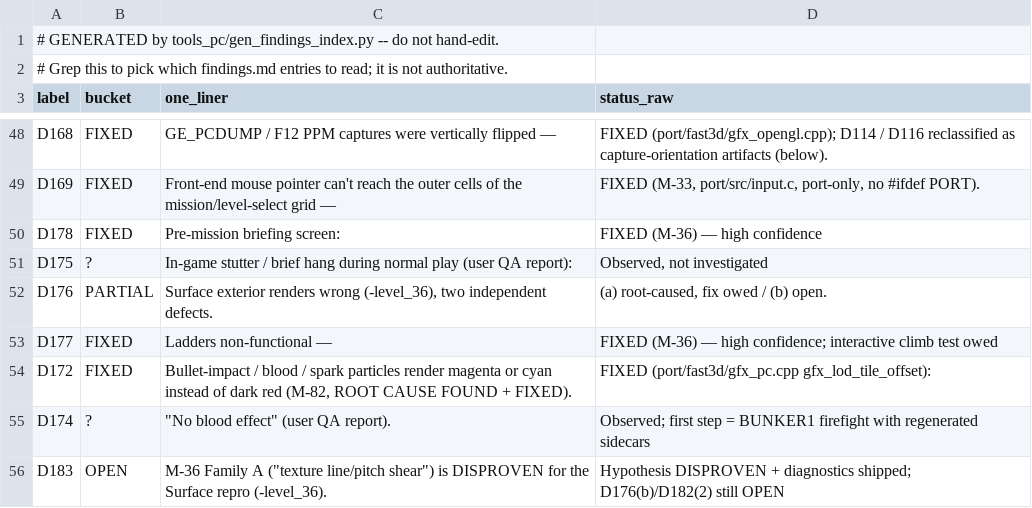
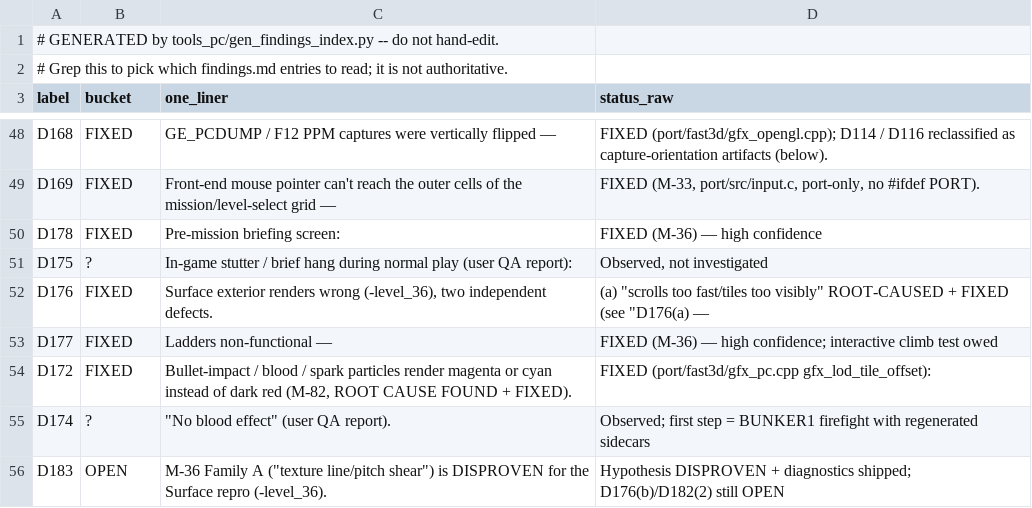
Before and after one commit to jkdansereau/goldeneye-pc-port, a CSV file: docs/dev/findings-index.csv, drawn as a sheet; only a part is shown, gaps mark what is left out.

Commit message:
chore(D176a): regen findings index

```diff
--- a/docs/dev/findings-index.csv
+++ b/docs/dev/findings-index.csv
@@ -51,3 +51,3 @@ D178,FIXED,Pre-mission briefing screen:,FIXED (M-36) — high confidence
 D175,?,In-game stutter / brief hang during normal play (user QA report):,"Observed, not investigated"
-D176,PARTIAL,"Surface exterior renders wrong (-level_36), two independent defects.","(a) root-caused, fix owed / (b) open."
+D176,FIXED,"Surface exterior renders wrong (-level_36), two independent defects.","(a) ""scrolls too fast/tiles too visibly"" ROOT-CAUSED + FIXED (see ""D176(a) —"
 D177,FIXED,Ladders non-functional —,FIXED (M-36) — high confidence; interactive climb test owed
```
